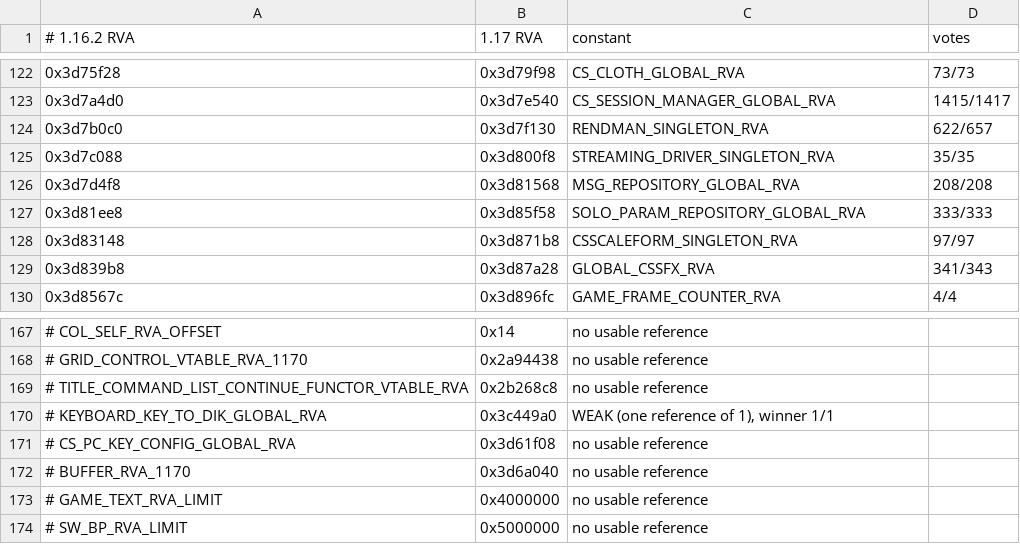
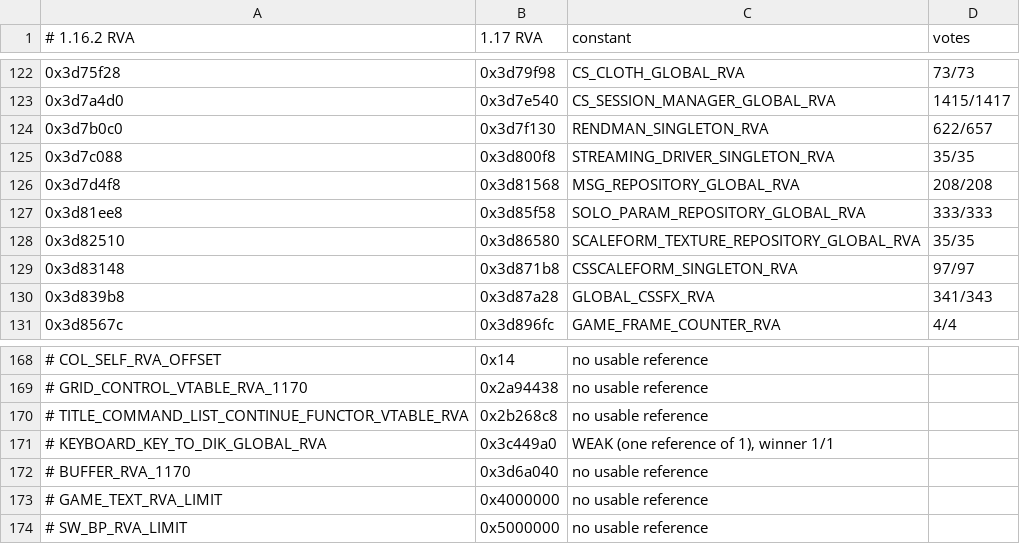
Before and after one commit to Banon-Labs/er-mods-rs, a TSV file: docs/recon/rva-map-1162-to-1170.data.tsv, drawn as a sheet; only a part is shown, gaps mark what is left out.

```diff
--- a/docs/recon/rva-map-1162-to-1170.data.tsv
+++ b/docs/recon/rva-map-1162-to-1170.data.tsv
@@ -127,2 +127,3 @@
 0x3d81ee8	0x3d85f58	SOLO_PARAM_REPOSITORY_GLOBAL_RVA	333/333
+0x3d82510	0x3d86580	SCALEFORM_TEXTURE_REPOSITORY_GLOBAL_RVA	35/35
 0x3d83148	0x3d871b8	CSSCALEFORM_SINGLETON_RVA	97/97
@@ -170,3 +171,2 @@
 # KEYBOARD_KEY_TO_DIK_GLOBAL_RVA	0x3c449a0	WEAK (one reference of 1), winner 1/1
-# CS_PC_KEY_CONFIG_GLOBAL_RVA	0x3d61f08	no usable reference
 # BUFFER_RVA_1170	0x3d6a040	no usable reference
```
Also changed, not shown: docs/recon/dll-1170-ungated-ledger.tsv, docs/recon/rva-map-1162-to-1170.needed.tsv, 9 other files.
